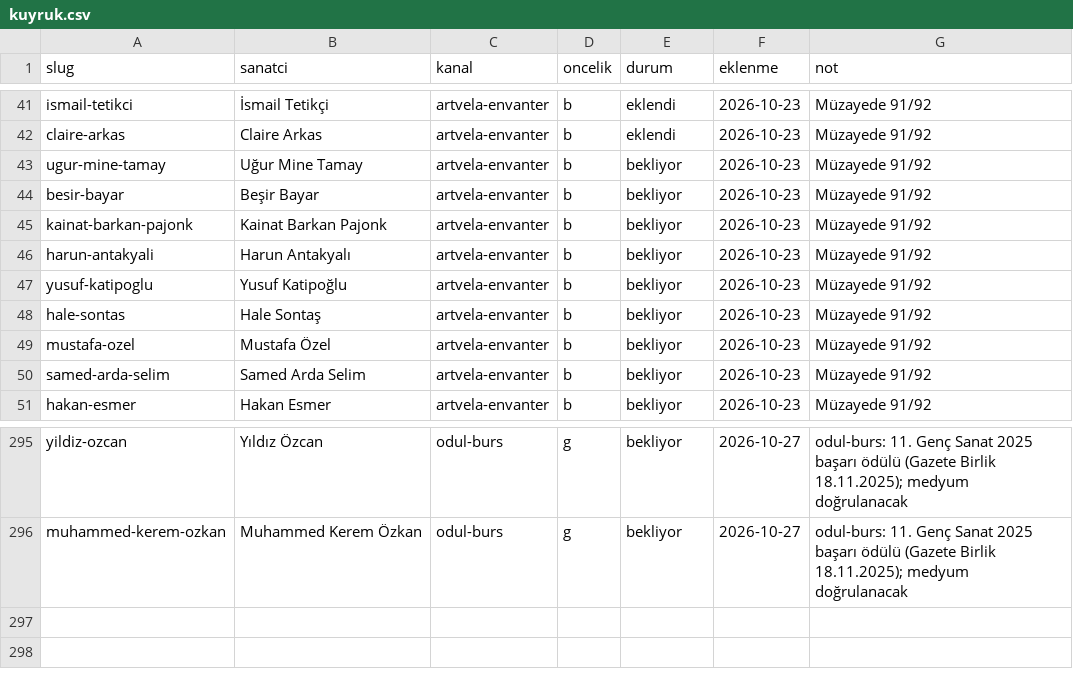
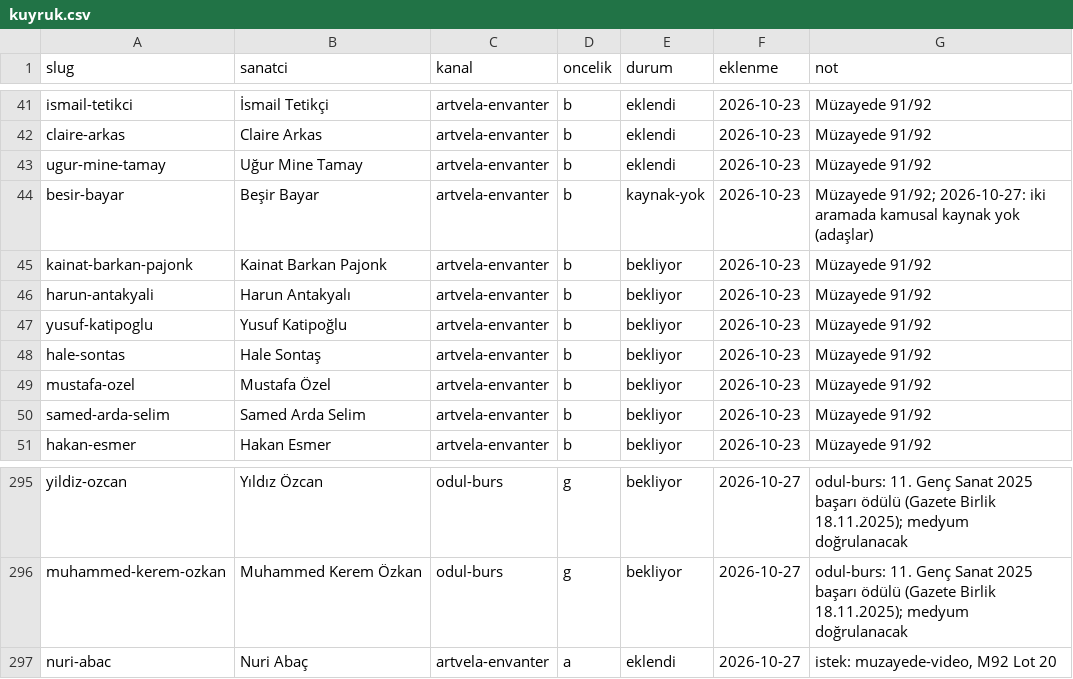
Before and after one commit to occiftci-ux/artvela-site, a CSV file: arastirma/kuyruk.csv, drawn as a sheet; only a part is shown, gaps mark what is left out.

```diff
--- a/arastirma/kuyruk.csv
+++ b/arastirma/kuyruk.csv
@@ -42,4 +42,4 @@ ismail-tetikci,İsmail Tetikçi,artvela-envanter,b,eklendi,2026-10-23,Müzayede
 claire-arkas,Claire Arkas,artvela-envanter,b,eklendi,2026-10-23,Müzayede 91/92
-ugur-mine-tamay,Uğur Mine Tamay,artvela-envanter,b,bekliyor,2026-10-23,Müzayede 91/92
-besir-bayar,Beşir Bayar,artvela-envanter,b,bekliyor,2026-10-23,Müzayede 91/92
+ugur-mine-tamay,Uğur Mine Tamay,artvela-envanter,b,eklendi,2026-10-23,Müzayede 91/92
+besir-bayar,Beşir Bayar,artvela-envanter,b,kaynak-yok,2026-10-23,Müzayede 91/92; 2026-10-27: iki aramada kamusal kaynak yok (adaşlar)
 kainat-barkan-pajonk,Kainat Barkan Pajonk,artvela-envanter,b,bekliyor,2026-10-23,Müzayede 91/92
@@ -296 +296,2 @@ yildiz-ozcan,Yıldız Özcan,odul-burs,g,bekliyor,2026-10-27,odul-burs: 11. Gen
 muhammed-kerem-ozkan,Muhammed Kerem Özkan,odul-burs,g,bekliyor,2026-10-27,odul-burs: 11. Genç Sanat 2025 başarı ödülü (Gazete Birlik 18.11.2025); medyum doğrulanacak
+nuri-abac,Nuri Abaç,artvela-envanter,a,eklendi,2026-10-27,"istek: muzayede-video, M92 Lot 20"
```
Also changed, not shown: arastirma/sanatcilar.csv, 5 other files.
